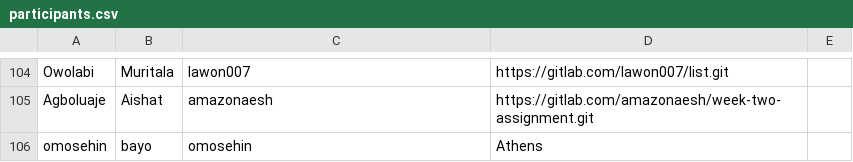
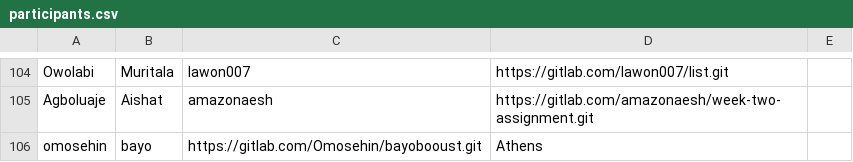
Before and after one commit to thobby16/weekk, a CSV file: participants.csv, drawn as a sheet; only a part is shown, gaps mark what is left out.

Commit message:
Edited Version

```diff
--- a/participants.csv
+++ b/participants.csv
@@ -105,2 +105,2 @@ Owolabi,Muritala,lawon007,https://gitlab.com/lawon007/list.git,
 Agboluaje,Aishat,amazonaesh,https://gitlab.com/amazonaesh/week-two-assignment.git,
-omosehin ,bayo,omosehin,Athens,
+omosehin ,bayo,https://gitlab.com/Omosehin/bayobooust.git,Athens,
```
